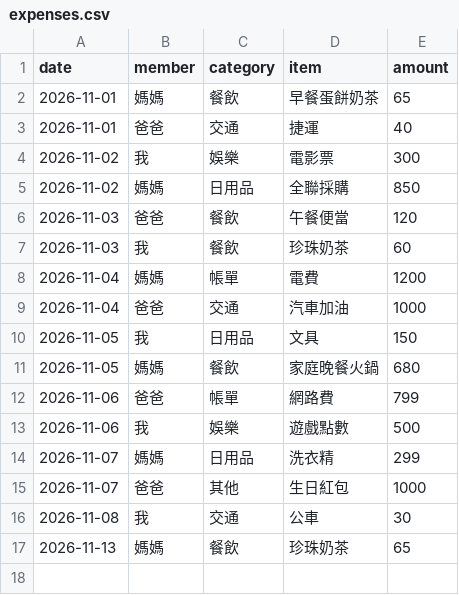
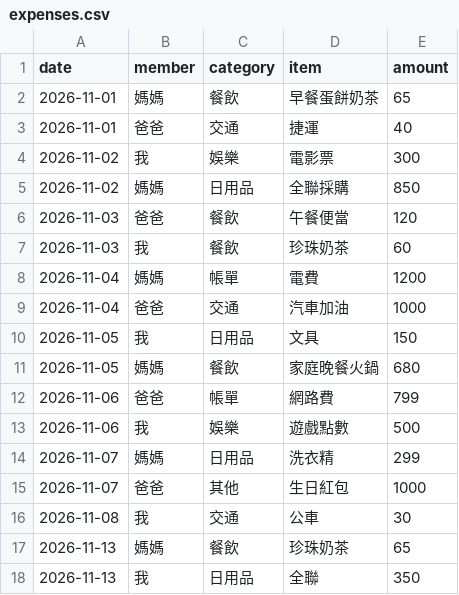
Before and after one commit to ayuhunterx-creator/Family_Expense_Assistant, a CSV file: data/expenses.csv, drawn as a sheet; the diff names each change by its address in the sheet, - before the commit and + after, or states it on an @@ line.

```diff
--- a/data/expenses.csv
+++ b/data/expenses.csv
+row 18: 2026-11-13 | 我 | 日用品 | 全聯 | 350
```
Also changed, not shown: 3 other files.
